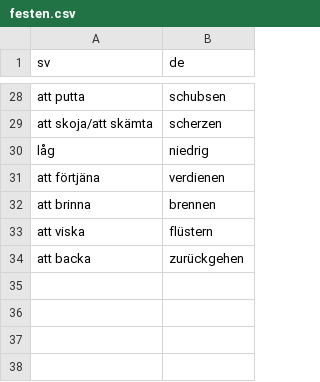
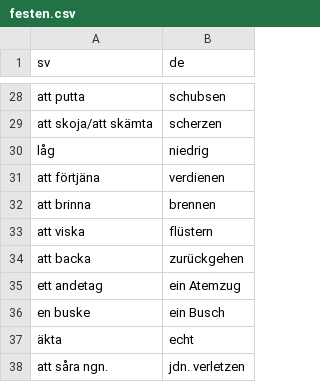
Before and after one commit to leonwatt2/vocab-backend, a CSV file: input/swedish/festen.csv, drawn as a sheet; only a part is shown, gaps mark what is left out.

Commit message:
[AUTO] Update data

```diff
--- a/input/swedish/festen.csv
+++ b/input/swedish/festen.csv
@@ -34 +34,5 @@ att viska,flüstern
 att backa,zurückgehen
+ett andetag,ein Atemzug
+en buske,ein Busch
+äkta,echt
+att såra ngn.,jdn. verletzen
```
Also changed, not shown: 2 other files.
